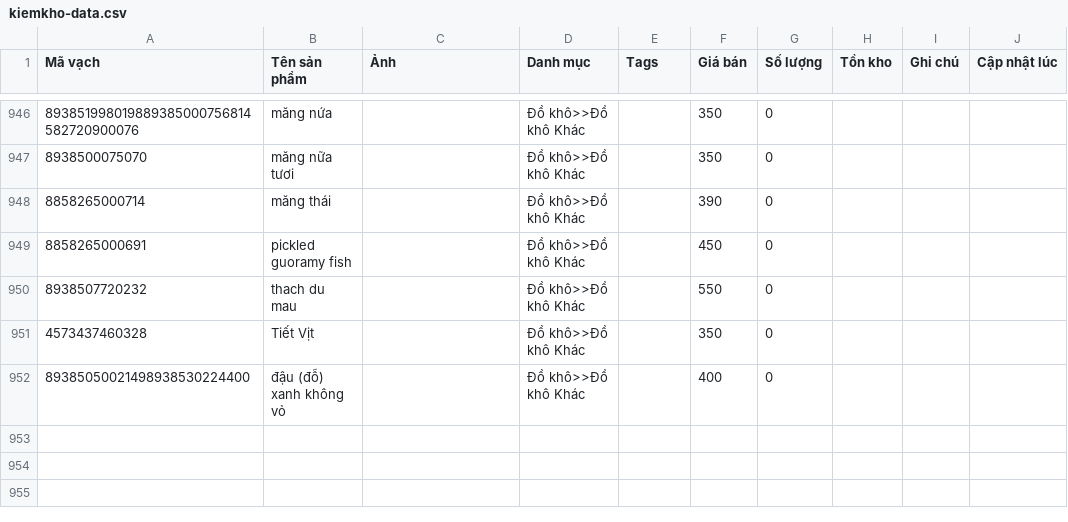
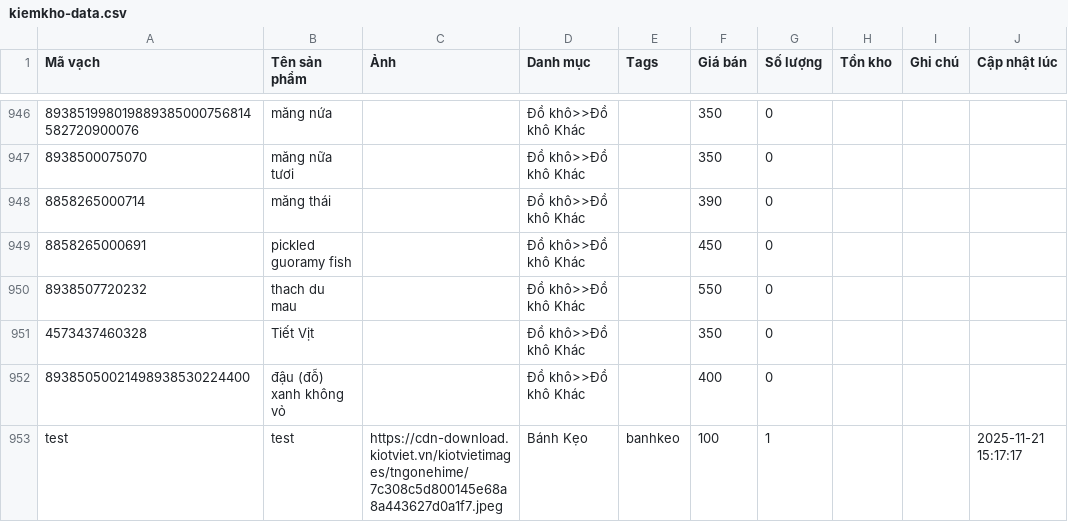
Before and after one commit to tngon462/QR, a CSV file: kiemkho-data.csv, drawn as a sheet; only a part is shown, gaps mark what is left out; the diff names each change by its address in the sheet, - before the commit and + after, or states it on an @@ line.

Commit message:
Update inventory CSV from kiemkho app

```diff
--- a/kiemkho-data.csv
+++ b/kiemkho-data.csv
+row 953: test | test | https://cdn-download.kiotviet.vn/kiotvietimages/tngonehime/7c308c5d800145e68a8a443627d0a1f7.jpeg | Bánh Kẹo | banhkeo | 100 | 1 |  |  | 2025-11-21 15:17:17
```
